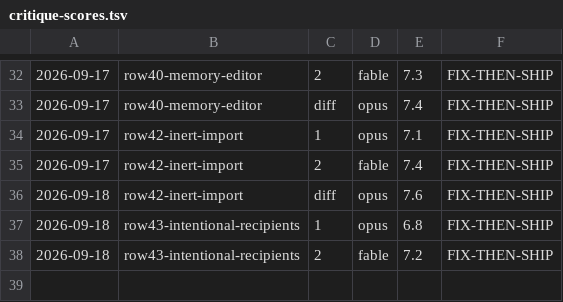
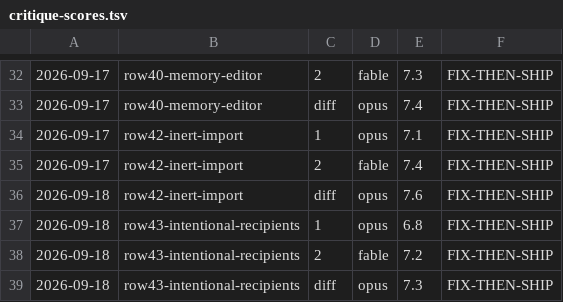
Before and after one commit to yovanmc/ChopItUp, a TSV file: docs/critique-scores.tsv, drawn as a sheet; only a part is shown, gaps mark what is left out; the diff names each change by its address in the sheet, - before the commit and + after, or states it on an @@ line.

```diff
--- a/docs/critique-scores.tsv
+++ b/docs/critique-scores.tsv
+row 39: 2026-09-18 | row43-intentional-recipients | diff | opus | 7.3 | FIX-THEN-SHIP
```
Also changed, not shown: 1 other file.
